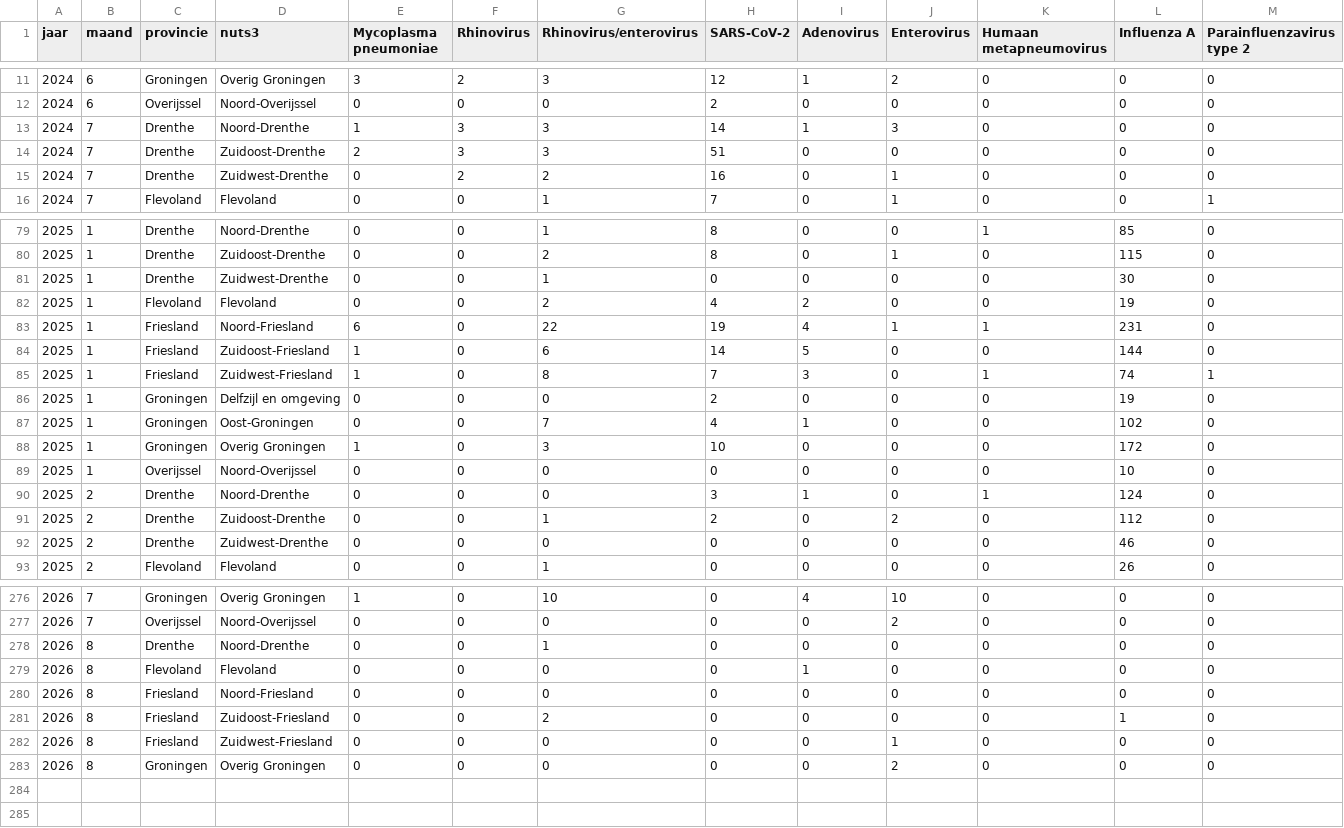
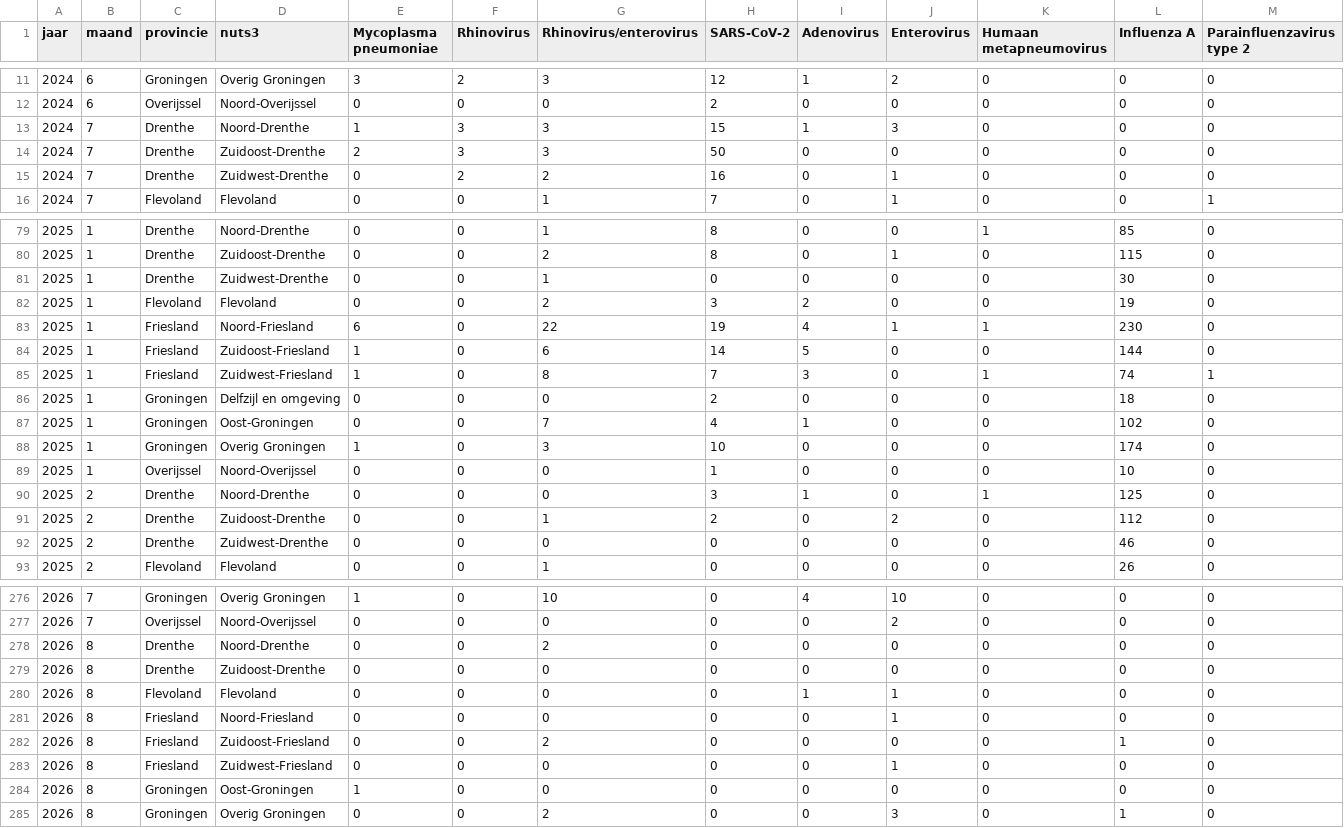
Before and after one commit to AMRZNN/dashboard_data, a CSV file: certe/respiratoir_maand.csv, drawn as a sheet; only a part is shown, gaps mark what is left out; addresses are those after the commit; rows hold the shown columns only; the diff covers the shown part only; the diff names each change by its address in the sheet, - before the commit and + after, or states it on an @@ line.

Commit message:
Automated upload: 2026-08-17

```diff
--- a/certe/respiratoir_maand.csv
+++ b/certe/respiratoir_maand.csv
-H13 (SARS-CoV-2): 14
+H13 (SARS-CoV-2): 15
-H14 (SARS-CoV-2): 51
+H14 (SARS-CoV-2): 50
-H82 (SARS-CoV-2): 4
+H82 (SARS-CoV-2): 3
-L83 (Influenza A): 231
+L83 (Influenza A): 230
-L86 (Influenza A): 19
+L86 (Influenza A): 18
-L88 (Influenza A): 172
+L88 (Influenza A): 174
-H89 (SARS-CoV-2): 0
+H89 (SARS-CoV-2): 1
-L90 (Influenza A): 124
+L90 (Influenza A): 125
-G278 (Rhinovirus/enterovirus): 1
+G278 (Rhinovirus/enterovirus): 2
+row 279: 2026 | 8 | Drenthe | Zuidoost-Drenthe | 0 | 0 | 0 | 0 | 0 | 0 | 0 | 0 | 0
-J280:J281 (Enterovirus): 0
+J280:J281 (Enterovirus): 1
-D284 (nuts3): Overig Groningen
+D284 (nuts3): Oost-Groningen
-E284 (Mycoplasma pneumoniae): 0
+E284 (Mycoplasma pneumoniae): 1
-J284 (Enterovirus): 2
+J284 (Enterovirus): 0
+row 285: 2026 | 8 | Groningen | Overig Groningen | 0 | 0 | 2 | 0 | 0 | 3 | 0 | 1 | 0
```
Also changed, not shown: 15 edited cells elsewhere in this file.
